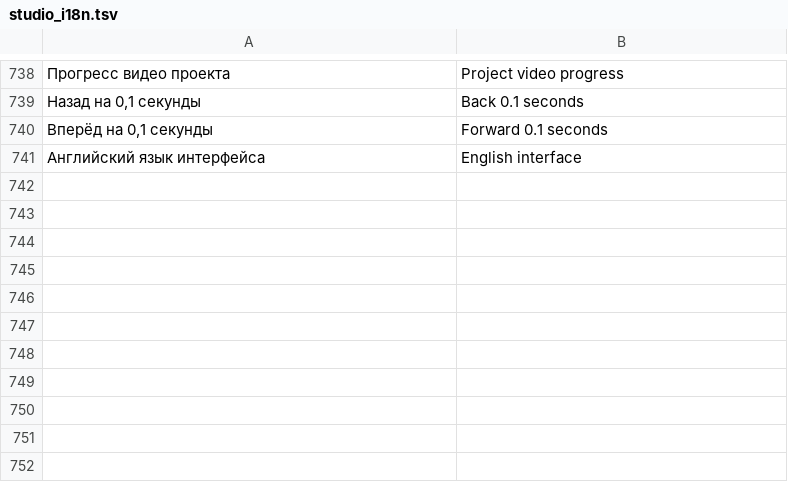
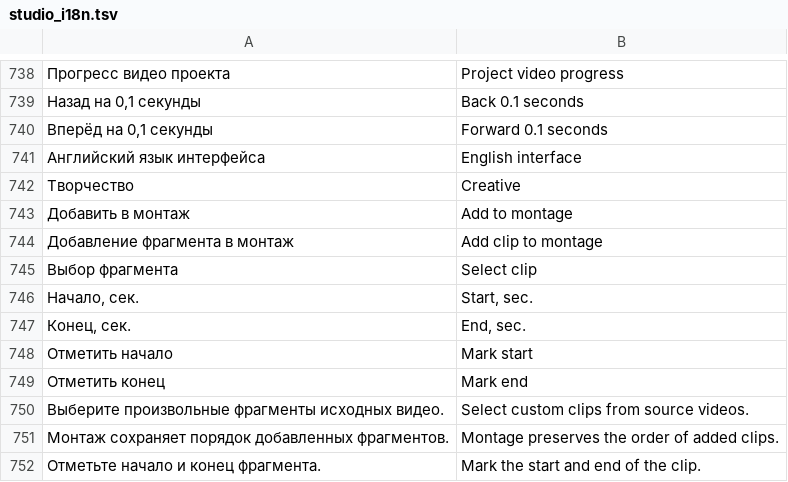
Before and after one commit to Amazomic/volleyball_studio, a TSV file: rust/volley-web/src/studio_i18n.tsv, drawn as a sheet; only a part is shown, gaps mark what is left out; the diff names each change by its address in the sheet, - before the commit and + after, or states it on an @@ line.

Commit message:
Добавить ручной монтаж Творчество

```diff
--- a/rust/volley-web/src/studio_i18n.tsv
+++ b/rust/volley-web/src/studio_i18n.tsv
+row 742: Творчество | Creative
+row 743: Добавить в монтаж | Add to montage
+row 744: Добавление фрагмента в монтаж | Add clip to montage
+row 745: Выбор фрагмента | Select clip
+row 746: Начало, сек. | Start, sec.
+row 747: Конец, сек. | End, sec.
+row 748: Отметить начало | Mark start
+row 749: Отметить конец | Mark end
+row 750: Выберите произвольные фрагменты исходных видео. | Select custom clips from source videos.
+row 751: Монтаж сохраняет порядок добавленных фрагментов. | Montage preserves the order of added clips.
+row 752: Отметьте начало и конец фрагмента. | Mark the start and end of the clip.
```
Also changed, not shown: 5 other files.
